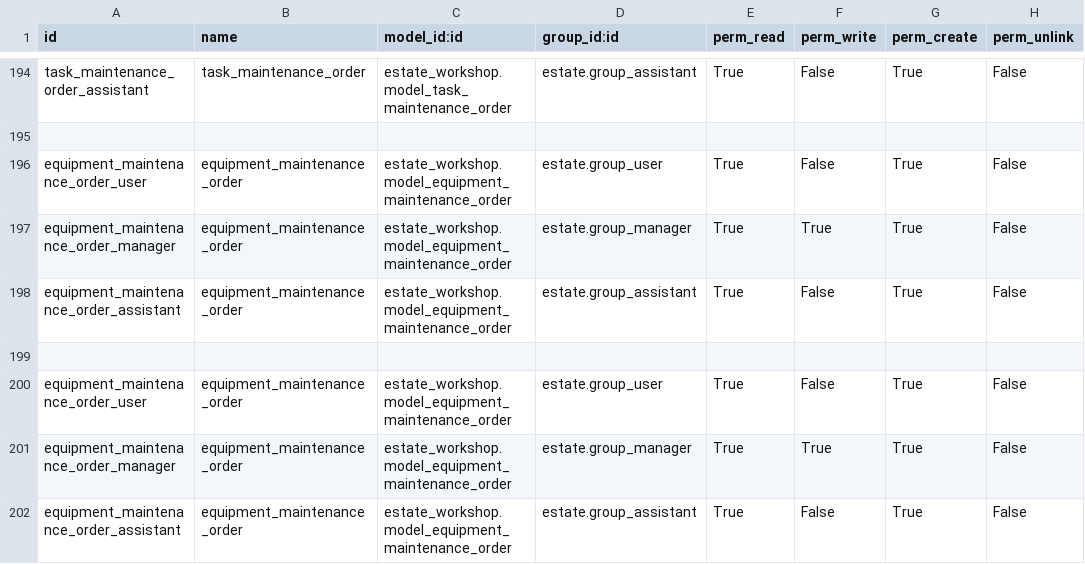
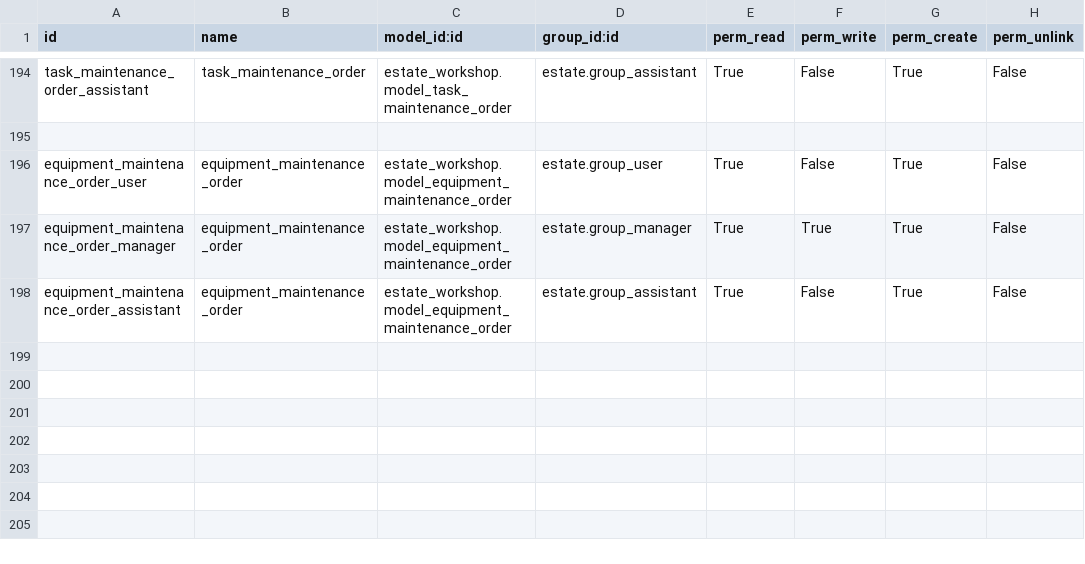
Before and after one commit to sutanto62/estate, a CSV file: estate_workshop/security/ir.model.access.csv, drawn as a sheet; only a part is shown, gaps mark what is left out.

Commit message:
[FIX] Estate_workshop : Bug Fix in estate fleet_id

```diff
--- a/estate_workshop/security/ir.model.access.csv
+++ b/estate_workshop/security/ir.model.access.csv
@@ -198,5 +198 @@ id,name,model_id:id,group_id:id,perm_read,perm_write,perm_create,perm_unlink
 "equipment_maintenance_order_assistant","equipment_maintenance_order","estate_workshop.model_equipment_maintenance_order","estate.group_assistant","True","False","True","False"
-
-"equipment_maintenance_order_user","equipment_maintenance_order","estate_workshop.model_equipment_maintenance_order","estate.group_user","True","False","True","False"
-"equipment_maintenance_order_manager","equipment_maintenance_order","estate_workshop.model_equipment_maintenance_order","estate.group_manager","True","True","True","False"
-"equipment_maintenance_order_assistant","equipment_maintenance_order","estate_workshop.model_equipment_maintenance_order","estate.group_assistant","True","False","True","False"
```
Also changed, not shown: 1 other file.
